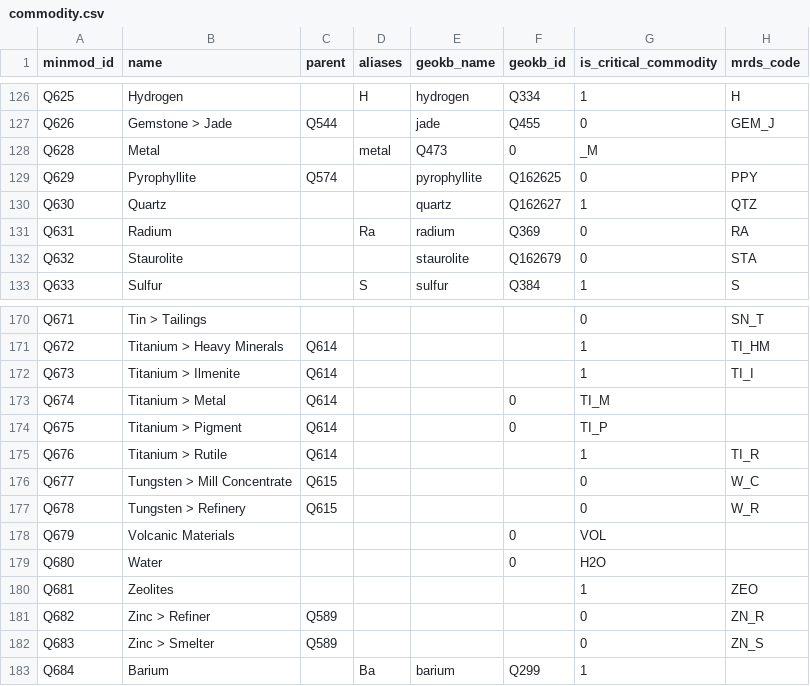
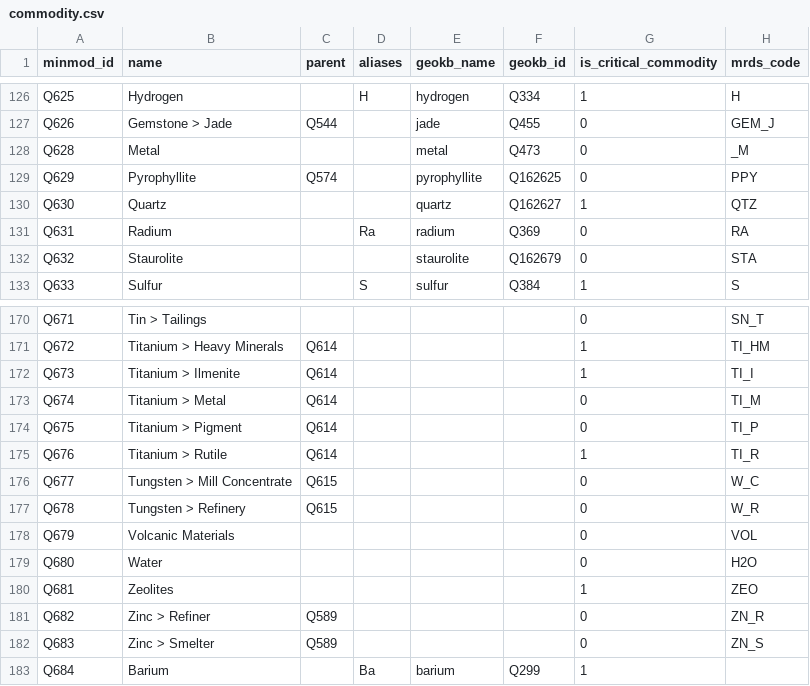
Before and after one commit to binh-vu/ta2-minmod-data-sample, a CSV file: data/entities/commodity.csv, drawn as a sheet; only a part is shown, gaps mark what is left out.

Commit message:
fix commodity

```diff
--- a/data/entities/commodity.csv
+++ b/data/entities/commodity.csv
@@ -127,3 +127,3 @@ Q625,Hydrogen,,H,hydrogen,Q334,1,H
 Q626,Gemstone > Jade,Q544,,jade,Q455,0,GEM_J
-Q628,Metal,,metal,Q473,0,_M
+Q628,Metal,,,metal,Q473,0,_M
 Q629,Pyrophyllite,Q574,,pyrophyllite,Q162625,0,PPY
@@ -172,4 +172,4 @@ Q672,Titanium > Heavy Minerals,Q614,,,,1,TI_HM
 Q673,Titanium > Ilmenite,Q614,,,,1,TI_I
-Q674,Titanium > Metal,Q614,,,0,TI_M
-Q675,Titanium > Pigment,Q614,,,0,TI_P
+Q674,Titanium > Metal,Q614,,,,0,TI_M
+Q675,Titanium > Pigment,Q614,,,,0,TI_P
 Q676,Titanium > Rutile,Q614,,,,1,TI_R
@@ -177,4 +177,4 @@ Q677,Tungsten > Mill Concentrate,Q615,,,,0,W_C
 Q678,Tungsten > Refinery,Q615,,,,0,W_R
-Q679,Volcanic Materials,,,,0,VOL
-Q680,Water,,,,0,H2O
+Q679,Volcanic Materials,,,,,0,VOL
+Q680,Water,,,,,0,H2O
 Q681,Zeolites,,,,,1,ZEO
```
